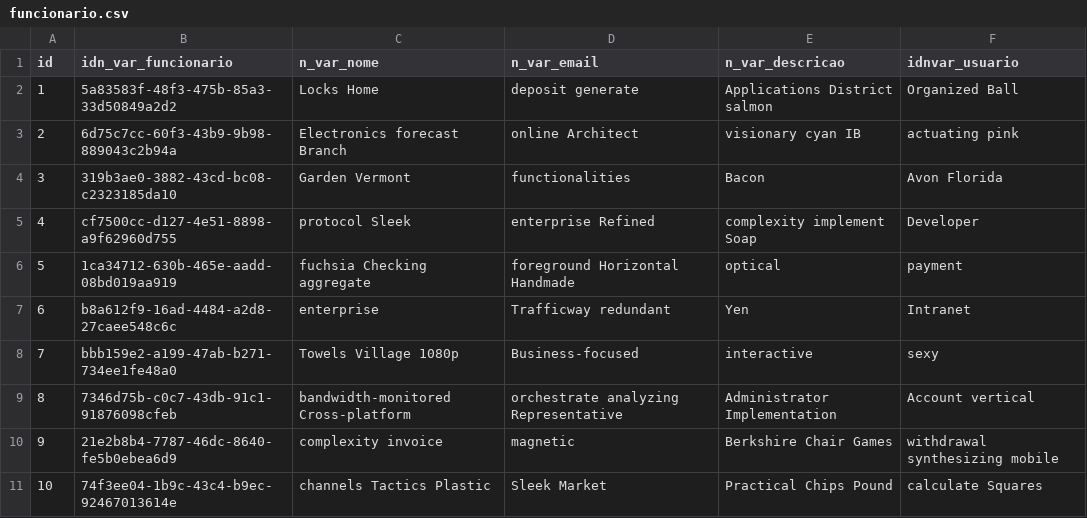
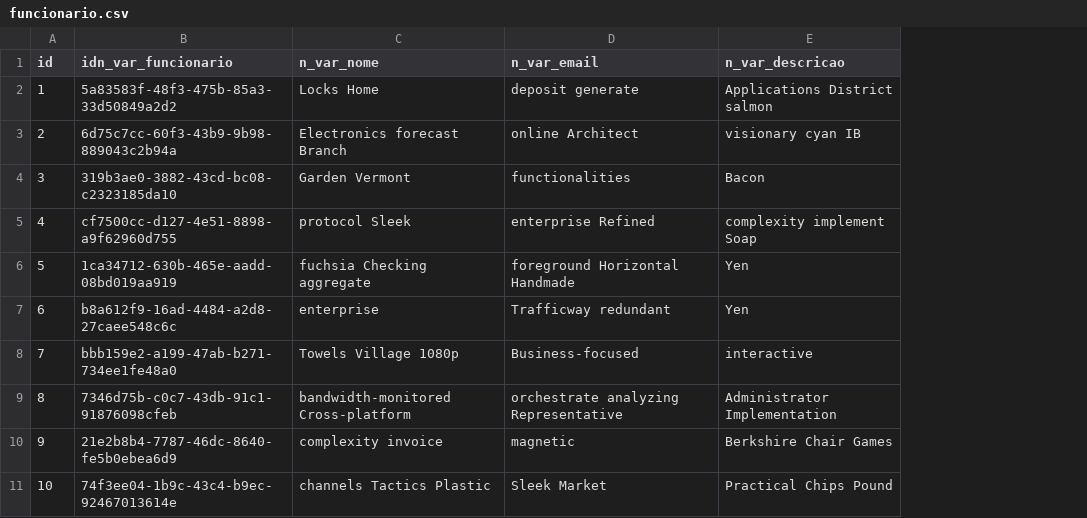
Before and after one commit to Naralha/risk-organograma, a CSV file: src/main/resources/liquibase/fake-data/funcionario.csv, drawn as a sheet; the diff names each change by its address in the sheet, - before the commit and + after, or states it on an @@ line.

```diff
--- a/src/main/resources/liquibase/fake-data/funcionario.csv
+++ b/src/main/resources/liquibase/fake-data/funcionario.csv
-column F (idnvar_usuario), rows 2-11: Organized Ball | actuating pink | Avon Florida | Developer | payment | Intranet | sexy | Account vertical | withdrawal synthesizing mobile | calculate Squares
-E6 (n_var_descricao): optical
+E6 (n_var_descricao): Yen
```
Also changed, not shown: 20 other files.
